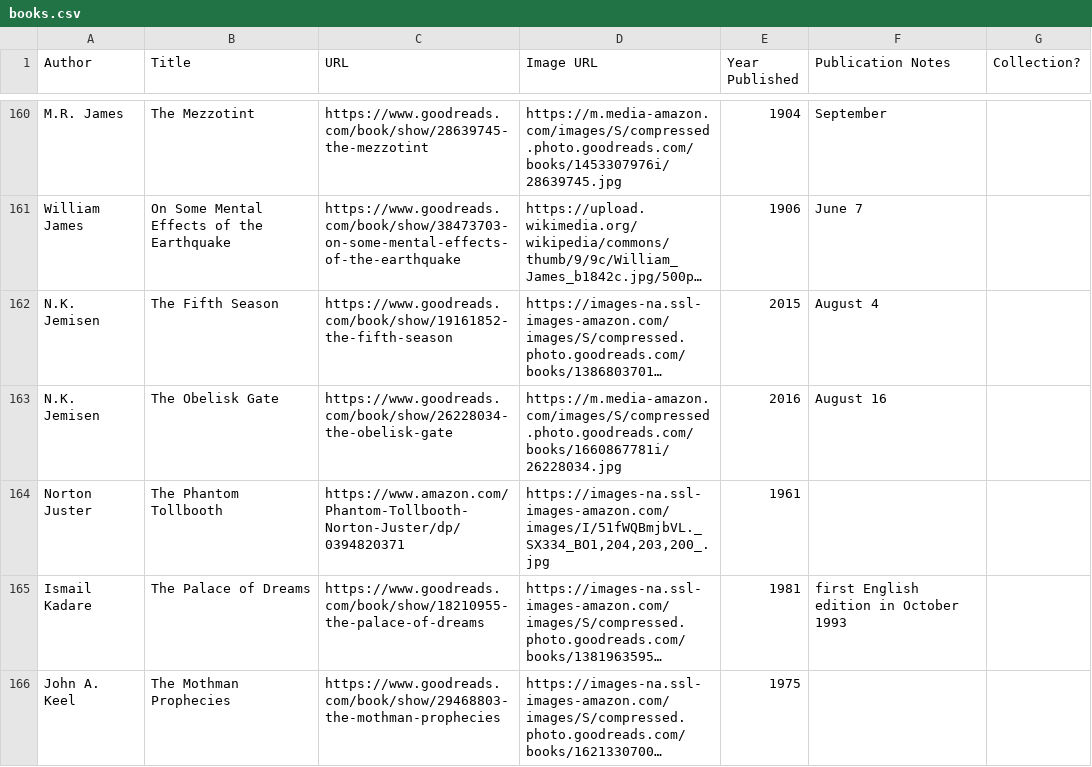
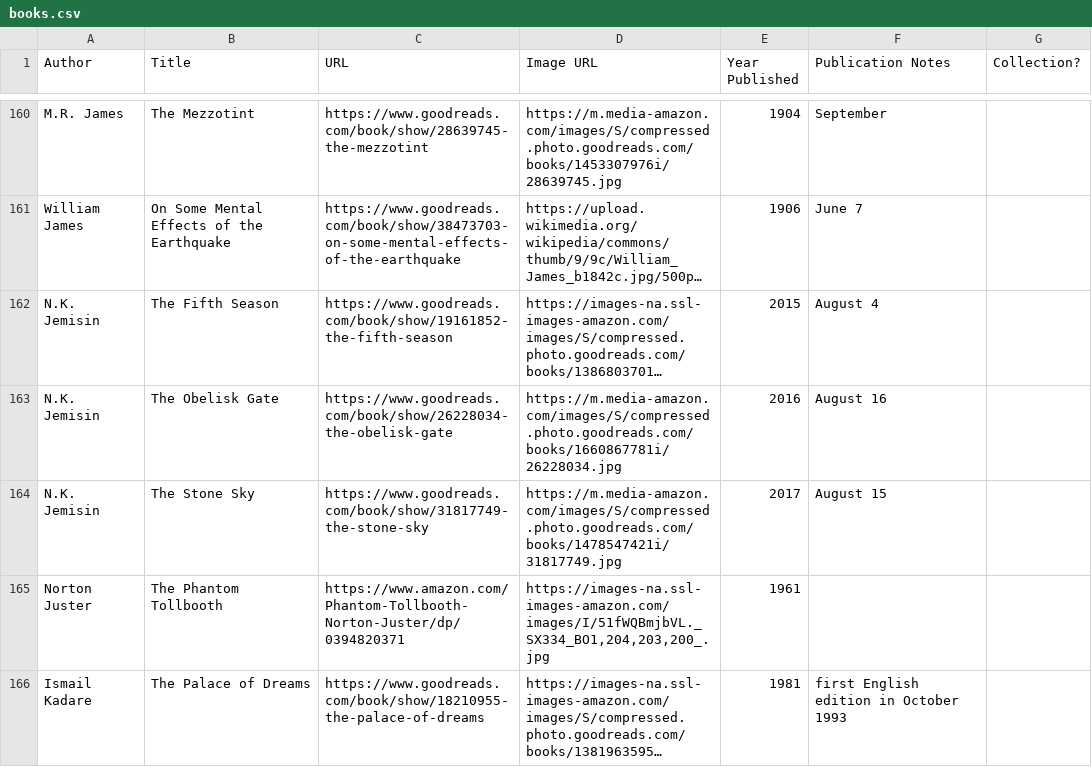
Before and after one commit to eio/books, a CSV file: data/books.csv, drawn as a sheet; only a part is shown, gaps mark what is left out; the shorter side is filled out with more unchanged rows; long unchanged cells end in …; the diff names each change by its address in the sheet, - before the commit and + after, or states it on an @@ line.

Commit message:
The Stone Sky by N.K. Jemisin

```diff
--- a/data/books.csv
+++ b/data/books.csv
-A162:A163 (Author): N.K. Jemisen
+A162:A163 (Author): N.K. Jemisin
+row 164: N.K. Jemisin | The Stone Sky | https://www.goodreads.com/book/show/31817749-the-stone-sky | https://m.media-amazon.com/images/S/compressed.photo.goodreads.com/books/1478547421i/31817749.jpg | 2017 | August 15
```
Also changed, not shown: 1 other file.
